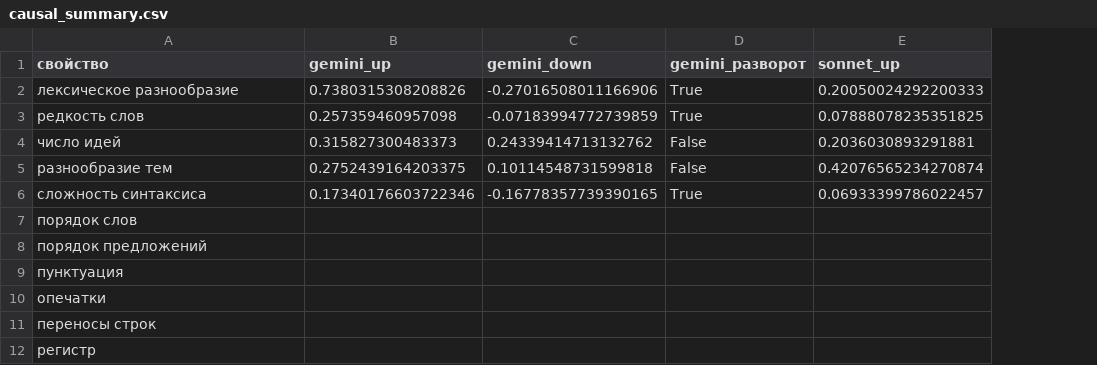
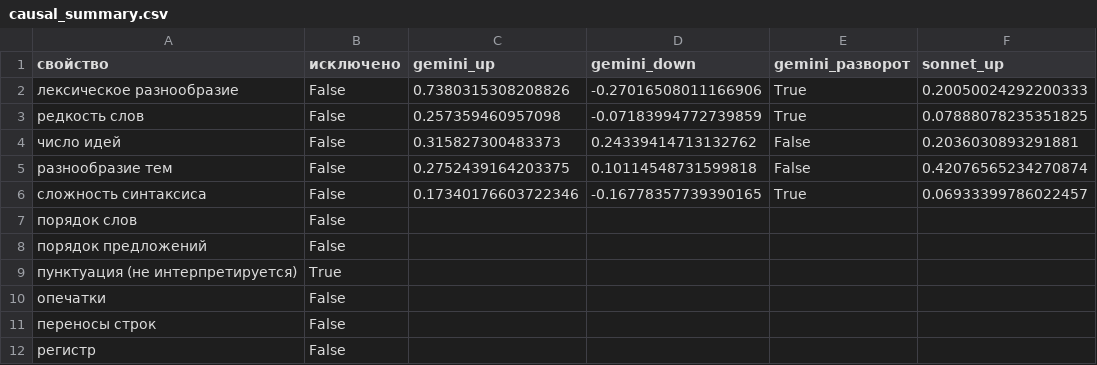
Before and after one commit to inria-point/TDA-multiscale, a CSV file: phdq_ext/results/causal_summary.csv, drawn as a sheet; only a part is shown; the diff names each change by its address in the sheet, - before the commit and + after, or states it on an @@ line.

```diff
--- a/phdq_ext/results/causal_summary.csv
+++ b/phdq_ext/results/causal_summary.csv
+column B (исключено), rows 2-12: False | False | False | False | False | False | False | True | False | False | False
-A9 (свойство): пунктуация
+A9 (свойство): пунктуация (не интерпретируется)
```
Also changed, not shown: 3 other files.
